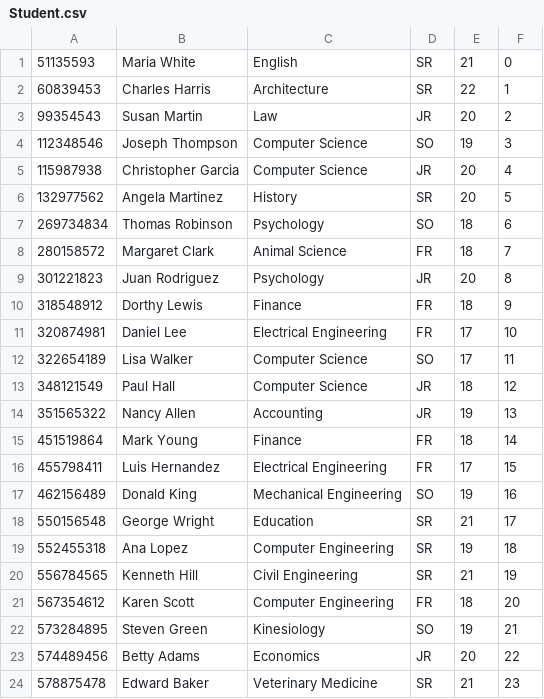
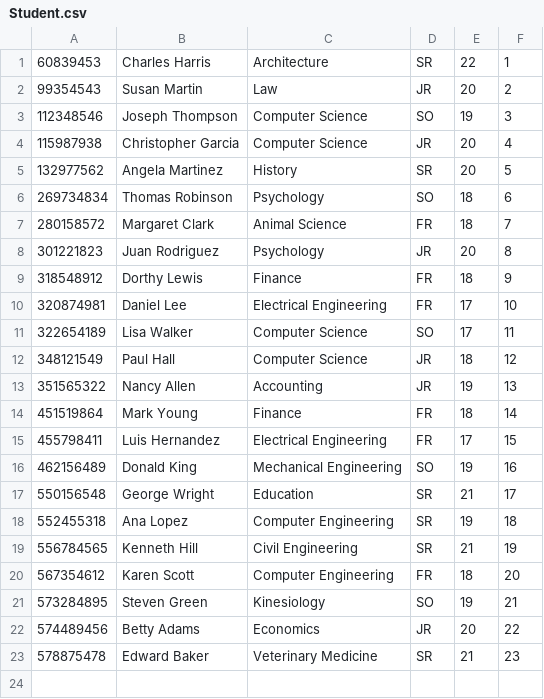
Before and after one commit to alonergan/BPlusTree, a CSV file: Student.csv, drawn as a sheet; the diff names each change by its address in the sheet, - before the commit and + after, or states it on an @@ line.

```diff
--- a/Student.csv
+++ b/Student.csv
-row 1: 51135593 | Maria White | English | SR | 21 | 0
```
Also changed, not shown: 8 other files.
